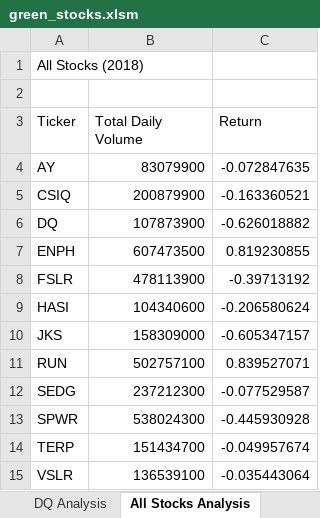
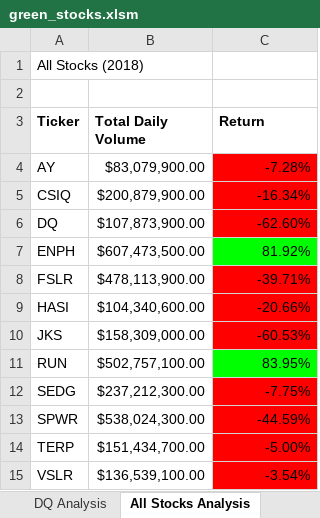
Before and after one commit to MicheleS3/stock-analysis, an Excel workbook: green_stocks.xlsm, sheet All Stocks Analysis, drawn as a sheet; values as stored, in another font and other column widths than the file's, no borders; the diff names each change by its address in the sheet, - before the commit and + after, or states it on an @@ line.

Commit message:
Added Static & Conditional Formatting

```diff
--- a/green_stocks.xlsm (sheet All Stocks Analysis)
+++ b/green_stocks.xlsm (sheet All Stocks Analysis)
-A3:C3 bold: off
+A3:C3 bold: on
-B4 (Total Daily Volume): 83079900
+B4 (Total Daily Volume): $83,079,900.00
-C4 (Return): -0.072847635
+C4 (Return): -7.28%
-C4:C6 fill: none
+C4:C6 fill: #FF0000
-B5 (Total Daily Volume): 200879900
+B5 (Total Daily Volume): $200,879,900.00
-C5 (Return): -0.163360521
+C5 (Return): -16.34%
-B6 (Total Daily Volume): 107873900
+B6 (Total Daily Volume): $107,873,900.00
-C6 (Return): -0.626018882
+C6 (Return): -62.60%
-B7 (Total Daily Volume): 607473500
+B7 (Total Daily Volume): $607,473,500.00
-C7 (Return): 0.819230855
+C7 (Return): 81.92%
-C7 fill: none
+C7 fill: #00FF00
-B8 (Total Daily Volume): 478113900
+B8 (Total Daily Volume): $478,113,900.00
-C8 (Return): -0.39713192
+C8 (Return): -39.71%
-C8:C10 fill: none
+C8:C10 fill: #FF0000
-B9 (Total Daily Volume): 104340600
+B9 (Total Daily Volume): $104,340,600.00
-C9 (Return): -0.206580624
+C9 (Return): -20.66%
-B10 (Total Daily Volume): 158309000
+B10 (Total Daily Volume): $158,309,000.00
-C10 (Return): -0.605347157
+C10 (Return): -60.53%
-B11 (Total Daily Volume): 502757100
+B11 (Total Daily Volume): $502,757,100.00
-C11 (Return): 0.839527071
+C11 (Return): 83.95%
-C11 fill: none
+C11 fill: #00FF00
-B12 (Total Daily Volume): 237212300
+B12 (Total Daily Volume): $237,212,300.00
-C12 (Return): -0.077529587
+C12 (Return): -7.75%
-C12:C15 fill: none
+C12:C15 fill: #FF0000
-B13 (Total Daily Volume): 538024300
+B13 (Total Daily Volume): $538,024,300.00
-C13 (Return): -0.445930928
+C13 (Return): -44.59%
-B14 (Total Daily Volume): 151434700
+B14 (Total Daily Volume): $151,434,700.00
-C14 (Return): -0.049957674
+C14 (Return): -5.00%
-B15 (Total Daily Volume): 136539100
+B15 (Total Daily Volume): $136,539,100.00
-C15 (Return): -0.035443064
+C15 (Return): -3.54%
```
